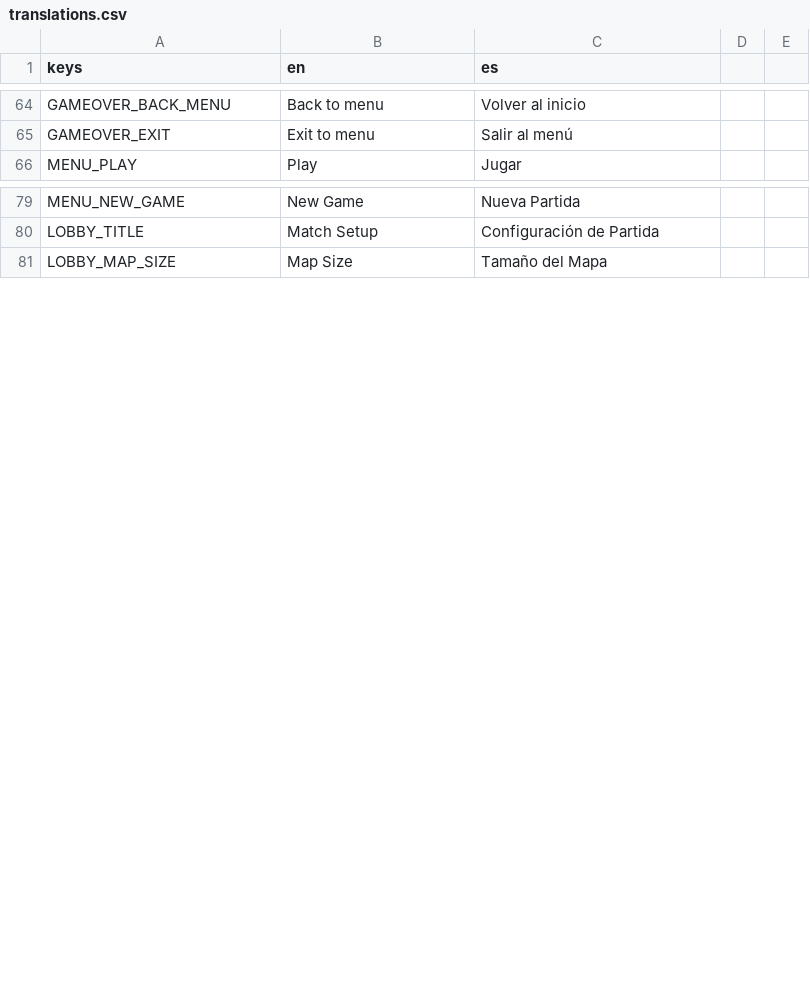
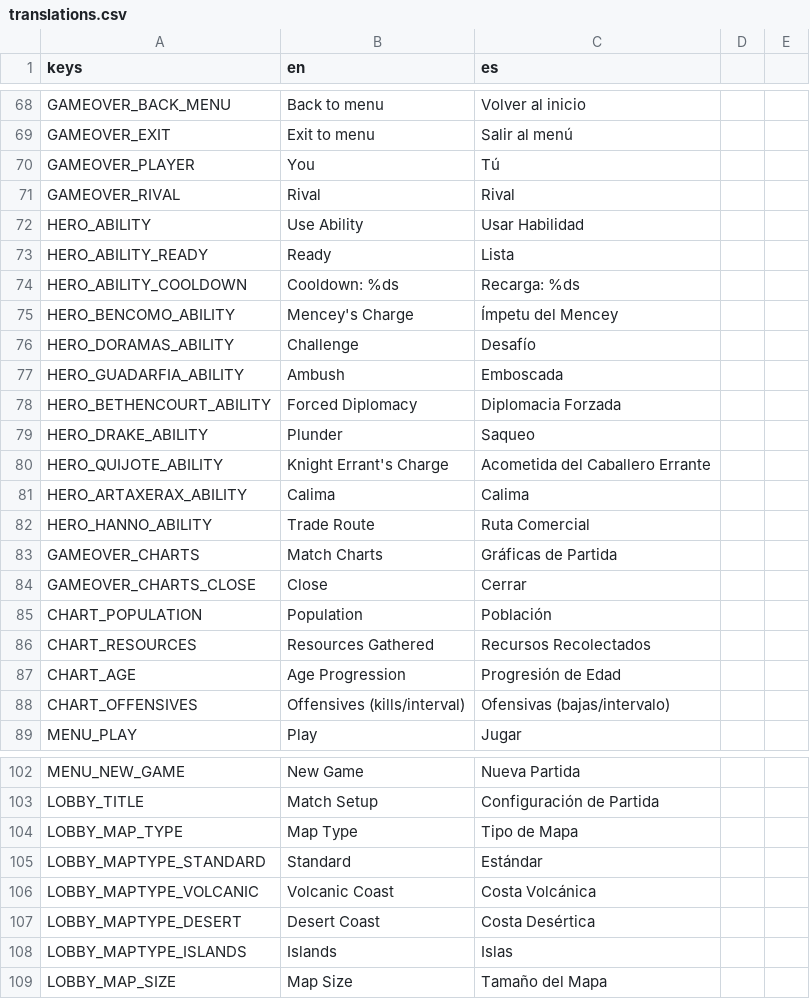
Before and after one commit to enrimr/rts-game-godot, a CSV file: project/assets/translations/translations.csv, drawn as a sheet; only a part is shown, gaps mark what is left out; the diff covers the shown part only.

```diff
--- a/project/assets/translations/translations.csv
+++ b/project/assets/translations/translations.csv
@@ -65,2 +69,21 @@ GAMEOVER_BACK_MENU,Back to menu,Volver al inicio
 GAMEOVER_EXIT,Exit to menu,Salir al menú
+GAMEOVER_PLAYER,You,Tú
+GAMEOVER_RIVAL,Rival,Rival
+HERO_ABILITY,Use Ability,Usar Habilidad
+HERO_ABILITY_READY,Ready,Lista
+HERO_ABILITY_COOLDOWN,Cooldown: %ds,Recarga: %ds
+HERO_BENCOMO_ABILITY,Mencey's Charge,Ímpetu del Mencey
+HERO_DORAMAS_ABILITY,Challenge,Desafío
+HERO_GUADARFIA_ABILITY,Ambush,Emboscada
+HERO_BETHENCOURT_ABILITY,Forced Diplomacy,Diplomacia Forzada
+HERO_DRAKE_ABILITY,Plunder,Saqueo
+HERO_QUIJOTE_ABILITY,Knight Errant's Charge,Acometida del Caballero Errante
+HERO_ARTAXERAX_ABILITY,Calima,Calima
+HERO_HANNO_ABILITY,Trade Route,Ruta Comercial
+GAMEOVER_CHARTS,Match Charts,Gráficas de Partida
+GAMEOVER_CHARTS_CLOSE,Close,Cerrar
+CHART_POPULATION,Population,Población
+CHART_RESOURCES,Resources Gathered,Recursos Recolectados
+CHART_AGE,Age Progression,Progresión de Edad
+CHART_OFFENSIVES,Offensives (kills/interval),Ofensivas (bajas/intervalo)
 MENU_PLAY,Play,Jugar
@@ -80,2 +103,7 @@ MENU_NEW_GAME,New Game,Nueva Partida
 LOBBY_TITLE,Match Setup,Configuración de Partida
+LOBBY_MAP_TYPE,Map Type,Tipo de Mapa
+LOBBY_MAPTYPE_STANDARD,Standard,Estándar
+LOBBY_MAPTYPE_VOLCANIC,Volcanic Coast,Costa Volcánica
+LOBBY_MAPTYPE_DESERT,Desert Coast,Costa Desértica
+LOBBY_MAPTYPE_ISLANDS,Islands,Islas
 LOBBY_MAP_SIZE,Map Size,Tamaño del Mapa
```
Also changed, not shown: 19 added rows, 2 removed rows and 2 edited cells elsewhere in this file, 32 other files.
